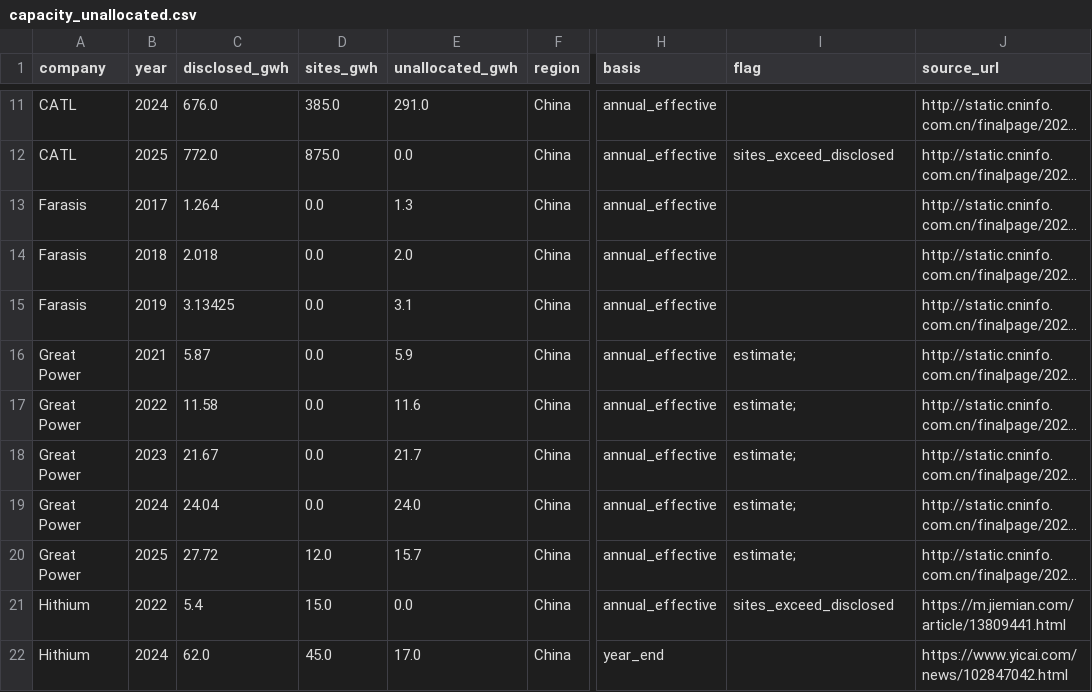
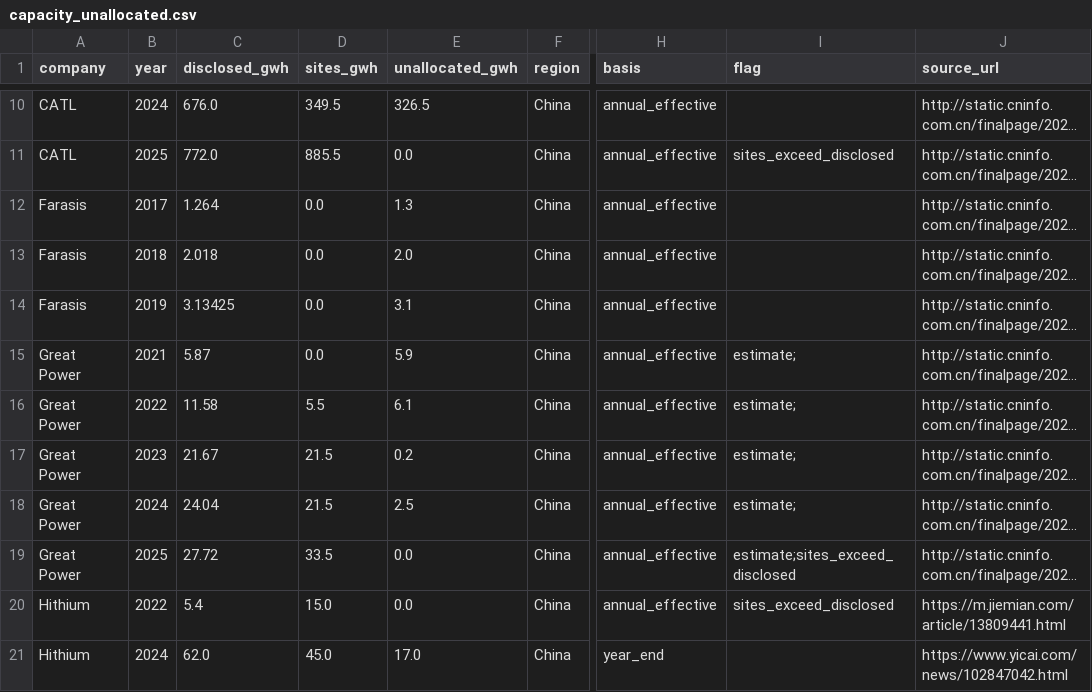
Before and after one commit to dmw24/BatteryFactory, a CSV file: capacity_unallocated.csv, drawn as a sheet; only a part is shown, gaps mark what is left out; long unchanged cells end in …; addresses are those after the commit; the diff covers the shown part only; the diff names each change by its address in the sheet, - before the commit and + after, or states it on an @@ line.

```diff
--- a/capacity_unallocated.csv
+++ b/capacity_unallocated.csv
-D10 (sites_gwh): 385.0
+D10 (sites_gwh): 349.5
-E10 (unallocated_gwh): 291.0
+E10 (unallocated_gwh): 326.5
-D11 (sites_gwh): 875.0
+D11 (sites_gwh): 885.5
-D16 (sites_gwh): 0.0
+D16 (sites_gwh): 5.5
-E16 (unallocated_gwh): 11.6
+E16 (unallocated_gwh): 6.1
-D17:D18 (sites_gwh): 0.0
+D17:D18 (sites_gwh): 21.5
-E17 (unallocated_gwh): 21.7
+E17 (unallocated_gwh): 0.2
-E18 (unallocated_gwh): 24.0
+E18 (unallocated_gwh): 2.5
-D19 (sites_gwh): 12.0
+D19 (sites_gwh): 33.5
-E19 (unallocated_gwh): 15.7
+E19 (unallocated_gwh): 0.0
-I19 (flag): estimate;
+I19 (flag): estimate;sites_exceed_disclosed
```
Also changed, not shown: 1 removed row and 11 edited cells elsewhere in this file, capacity_by_year.csv, capacity_by_year_e.csv, 20 other files.
